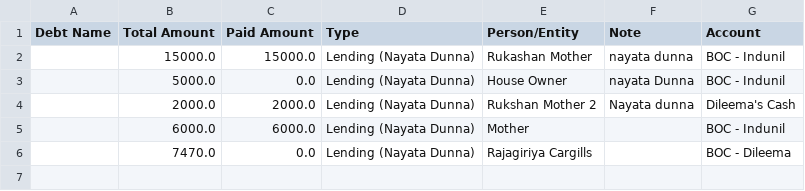
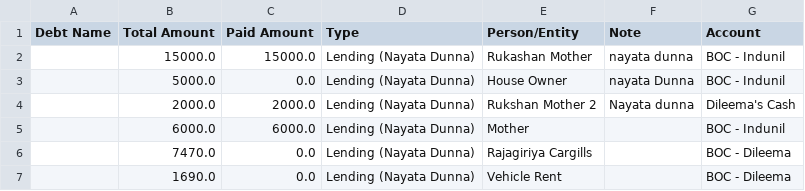
Before and after one commit to idulakpr/family-finance-tracker, a CSV file: data/debts.csv, drawn as a sheet.

Commit message:
Add debt or lending

```diff
--- a/data/debts.csv
+++ b/data/debts.csv
@@ -6 +6,2 @@ Debt Name,Total Amount,Paid Amount,Type,Person/Entity,Note,Account
 ,7470.0,0.0,Lending (Nayata Dunna),Rajagiriya Cargills,,BOC - Dileema
+,1690.0,0.0,Lending (Nayata Dunna),Vehicle Rent,,BOC - Dileema
```
